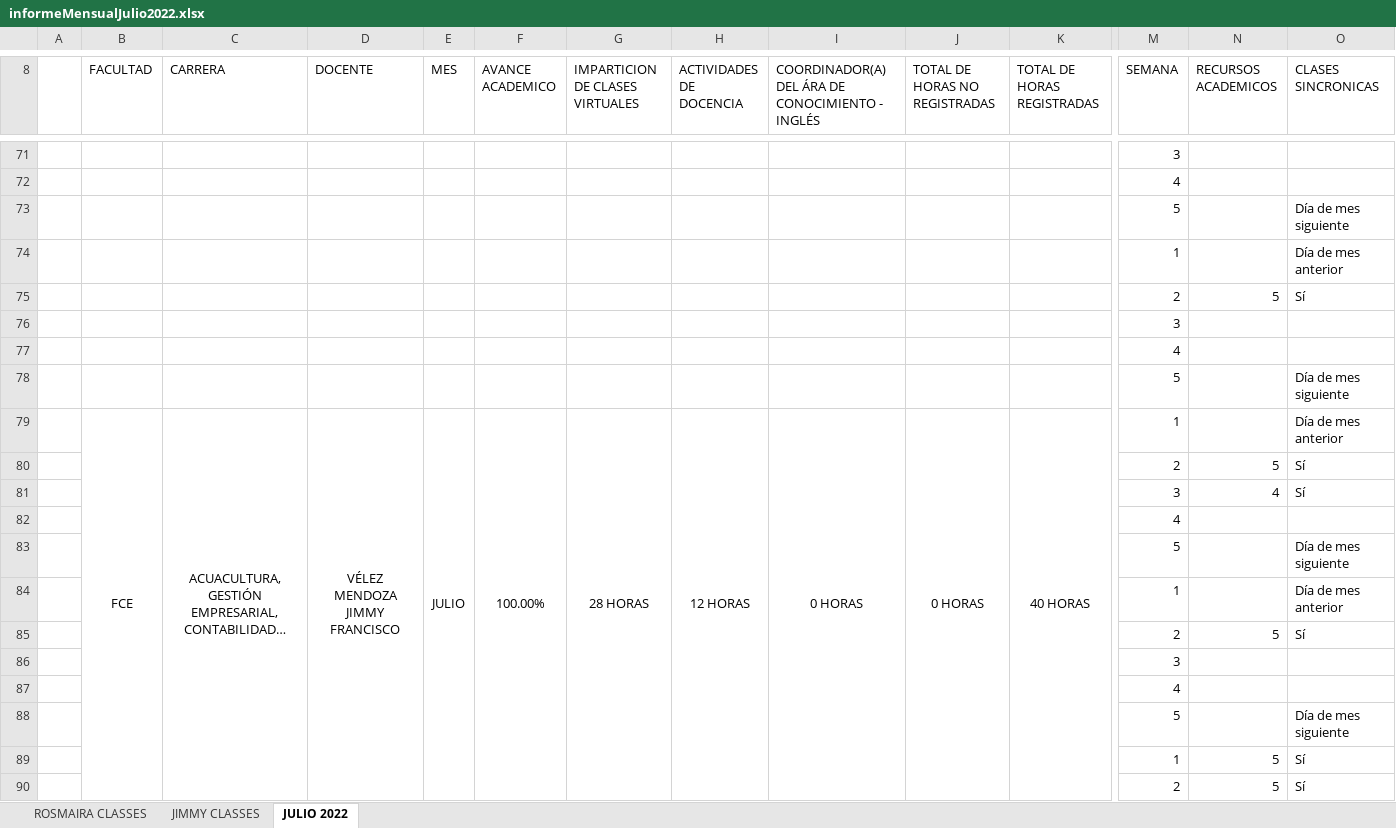
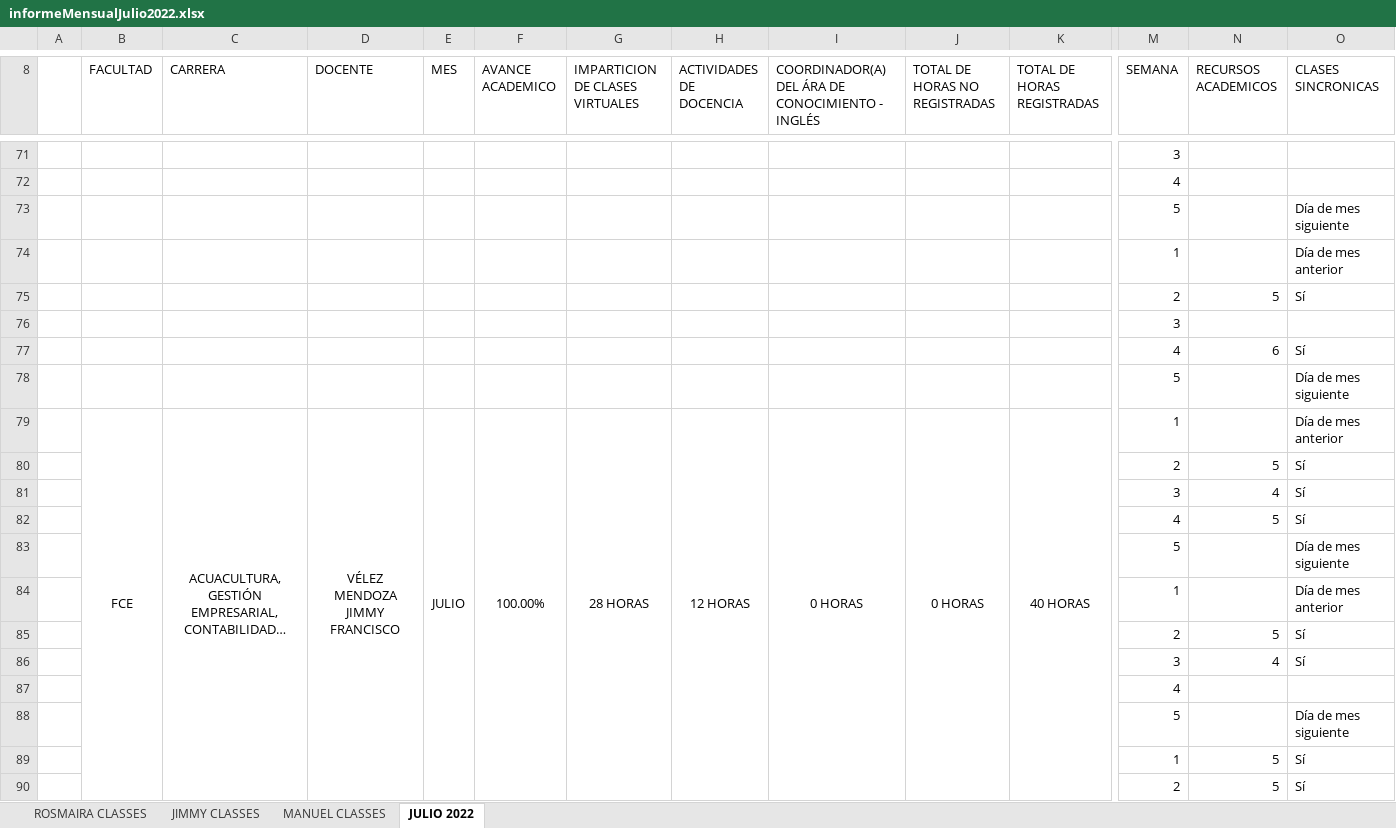
Before and after one commit to vanlarsen/coord_ingles_iv, an Excel workbook: informeMensualJulio2022.xlsx, sheet JULIO 2022, drawn as a sheet; only a part is shown, gaps mark what is left out; long unchanged cells end in …; values as stored, in another font and other column widths than the file's, no borders; charts and pictures not drawn; removed rows and columns are numbered as before the commit, all else as after; rows hold the shown columns only; the diff covers the shown part only; the diff names each change by its address in the sheet, - before the commit and + after, or states it on an @@ line.

Commit message:
Martes 19 de julio 2022

```diff
--- a/informeMensualJulio2022.xlsx (sheet JULIO 2022)
+++ b/informeMensualJulio2022.xlsx (sheet JULIO 2022)
+sheet tab: MANUEL CLASSES
-row 77:  |  |  |  |  |  |  |  |  |  |  | 4
+row 77:  |  |  |  |  |  |  |  |  |  |  | 4 | 6 | Sí
-row 82:  |  |  |  |  |  |  |  |  |  |  | 4
+row 82:  |  |  |  |  |  |  |  |  |  |  | 4 | 5 | Sí
-row 86:  |  |  |  |  |  |  |  |  |  |  | 3
+row 86:  |  |  |  |  |  |  |  |  |  |  | 3 | 4 | Sí
```
Also changed, not shown: 4 added rows and 4 removed rows elsewhere in this sheet, sheet JIMMY CLASSES, sheet ROSMAIRA CLASSES, controlDiario.xlsx.
